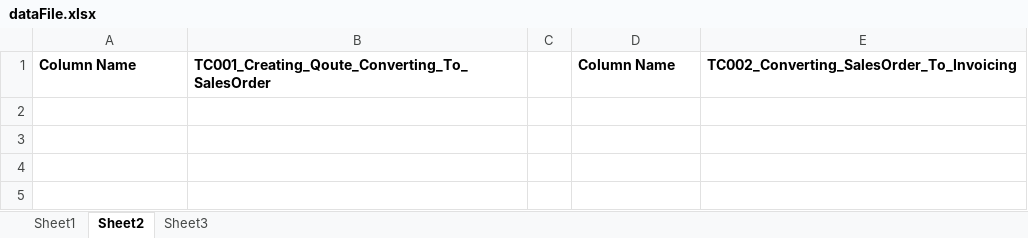
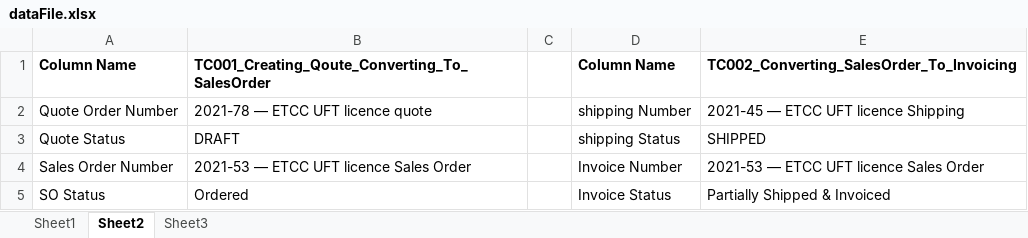
Before and after one commit to iDeliver1/1CRMTestCases, an Excel workbook: src/main/java/config/dataFile.xlsx, sheet Sheet2, drawn as a sheet; values as stored, in another font and other column widths than the file's, no borders; the diff names each change by its address in the sheet, - before the commit and + after, or states it on an @@ line.

```diff
--- a/src/main/java/config/dataFile.xlsx (sheet Sheet2)
+++ b/src/main/java/config/dataFile.xlsx (sheet Sheet2)
+row 2: Quote Order Number | 2021-78 — ETCC UFT licence quote |  | shipping Number | 2021-45 — ETCC UFT licence Shipping
+row 3: Quote Status | DRAFT |  | shipping Status | SHIPPED
+row 4: Sales Order Number | 2021-53 — ETCC UFT licence Sales Order |  | Invoice Number | 2021-53 — ETCC UFT licence Sales Order
+row 5: SO Status | Ordered |  | Invoice Status | Partially Shipped & Invoiced
```
Also changed, not shown: sheet Sheet1, 7 other files.
